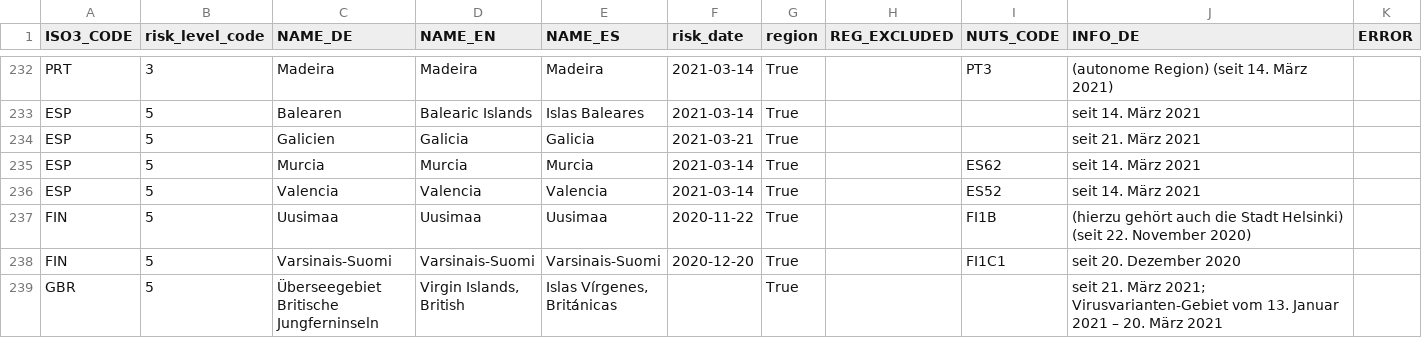
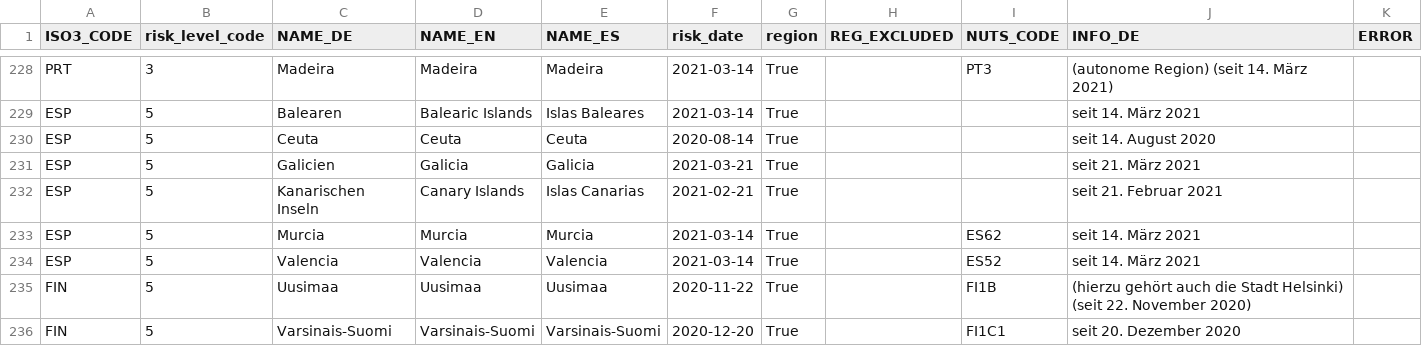
Before and after one commit to dieghernan/RKI-Corona-Atlas, a CSV file: assets/data/db_scraped.csv, drawn as a sheet; only a part is shown, gaps mark what is left out; the shorter side is filled out with more unchanged rows; the diff covers the shown part only; the diff names each change by its address in the sheet, - before the commit and + after, or states it on an @@ line.

```diff
--- a/assets/data/db_scraped.csv
+++ b/assets/data/db_scraped.csv
+row 230: ESP | 5 | Ceuta | Ceuta | Ceuta | 2020-08-14 | True |  |  | seit 14. August 2020
+row 232: ESP | 5 | Kanarischen Inseln | Canary Islands | Islas Canarias | 2021-02-21 | True |  |  | seit 21. Februar 2021
```
Also changed, not shown: 2 added rows, 4 removed rows and 40 edited cells elsewhere in this file, assets/dist/db_countries_risk_de.csv, assets/dist/db_countries_risk_en.csv, 7 other files.
